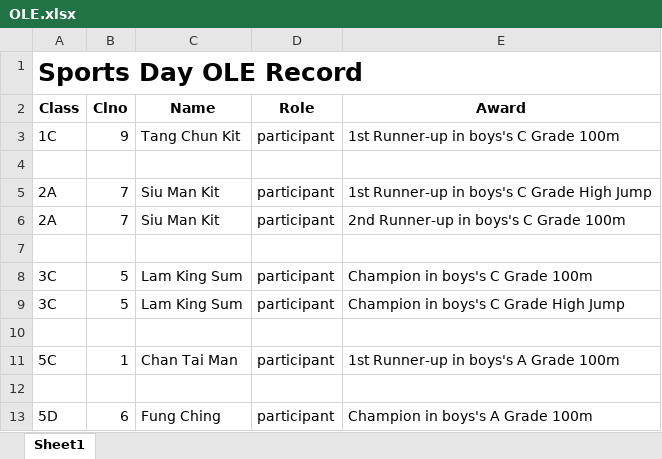
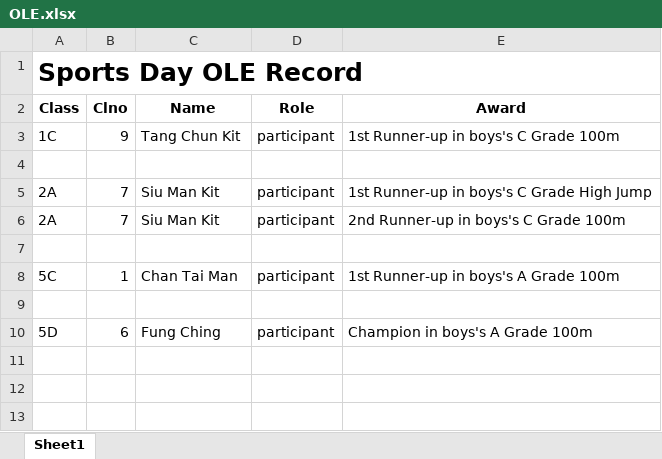
Before and after one commit to CodeNinja531/s-b-a.github.io, an Excel workbook: OLE.xlsx, sheet Sheet1, drawn as a sheet; values as stored, in another font and other column widths than the file's, no borders; the diff names each change by its address in the sheet, - before the commit and + after, or states it on an @@ line.

```diff
--- a/OLE.xlsx (sheet Sheet1)
+++ b/OLE.xlsx (sheet Sheet1)
-row 8: 3C | 5 | Lam King Sum | participant | Champion in boys's C Grade 100m
-row 9: 3C | 5 | Lam King Sum | participant | Champion in boys's C Grade High Jump
-row 10: (empty)
```
Also changed, not shown: 19 other files.
